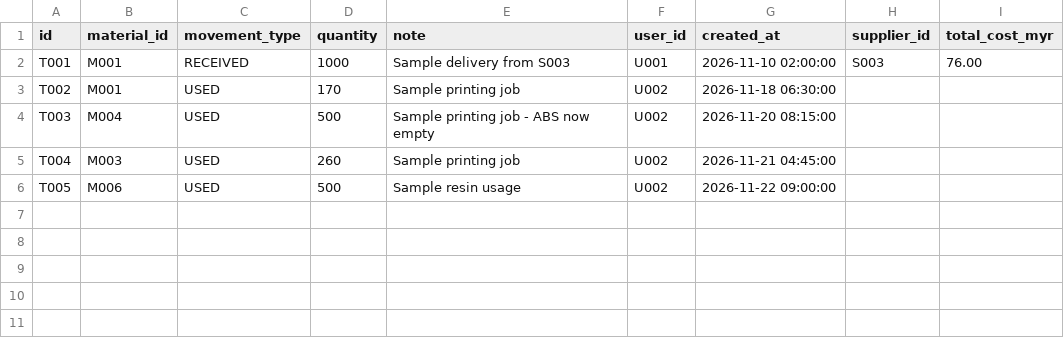
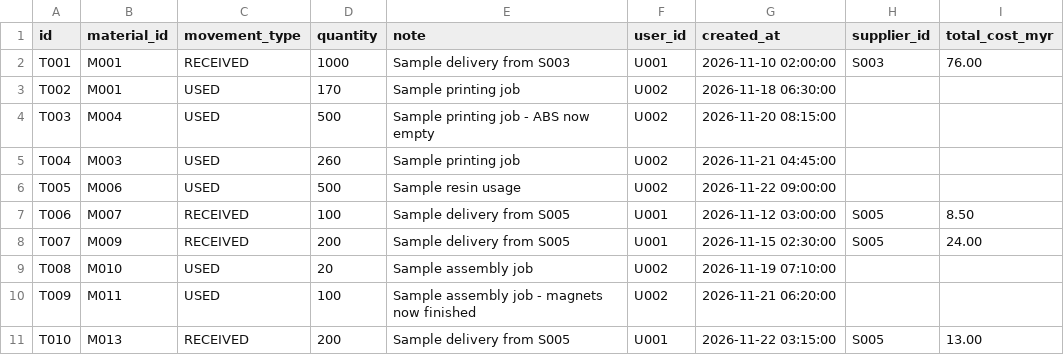
Before and after one commit to aliciajabing-ux/stinablis-tracker, a CSV file: sample_data/stock_movements.csv, drawn as a sheet; the diff names each change by its address in the sheet, - before the commit and + after, or states it on an @@ line.

```diff
--- a/sample_data/stock_movements.csv
+++ b/sample_data/stock_movements.csv
+row 7: T006 | M007 | RECEIVED | 100 | Sample delivery from S005 | U001 | 2026-11-12 03:00:00 | S005 | 8.50
+row 8: T007 | M009 | RECEIVED | 200 | Sample delivery from S005 | U001 | 2026-11-15 02:30:00 | S005 | 24.00
+row 9: T008 | M010 | USED | 20 | Sample assembly job | U002 | 2026-11-19 07:10:00
+row 10: T009 | M011 | USED | 100 | Sample assembly job - magnets now finished | U002 | 2026-11-21 06:20:00
+row 11: T010 | M013 | RECEIVED | 200 | Sample delivery from S005 | U001 | 2026-11-22 03:15:00 | S005 | 13.00
```
Also changed, not shown: sample_data/materials.csv, sample_data/supplier_offers.csv, 8 other files.
